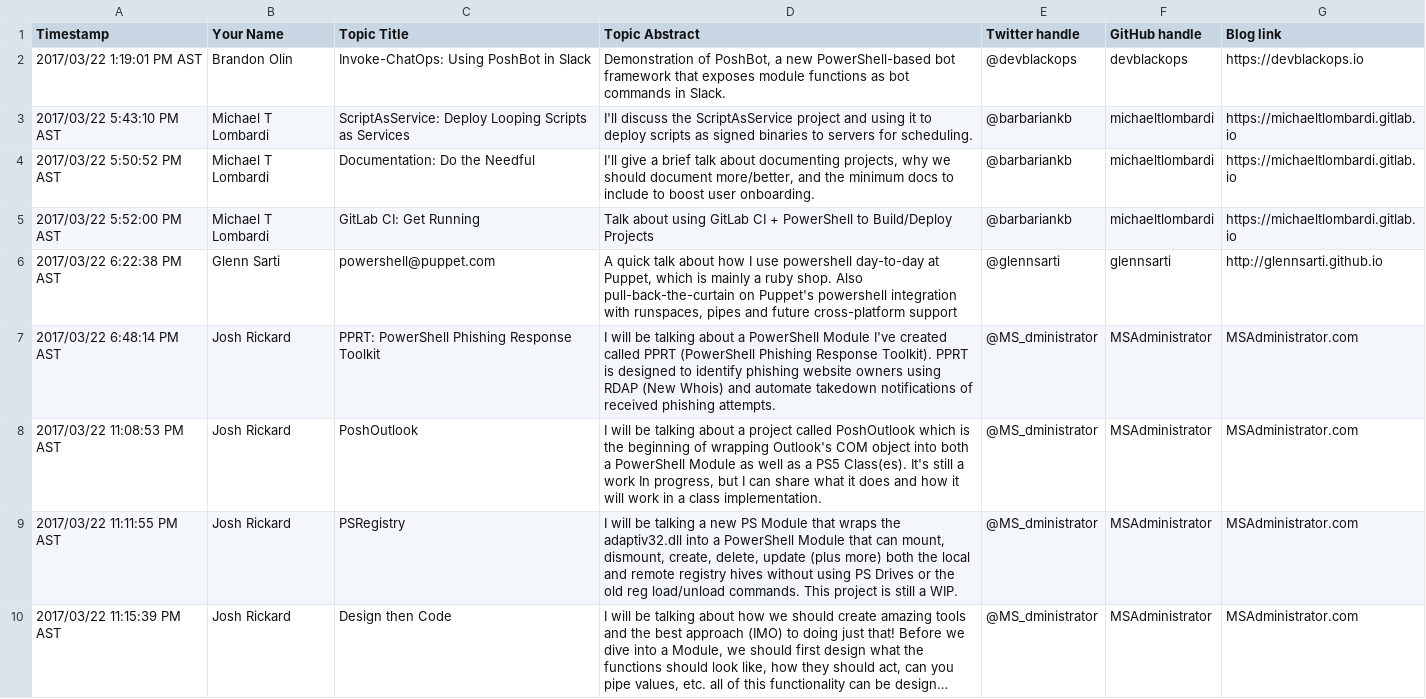
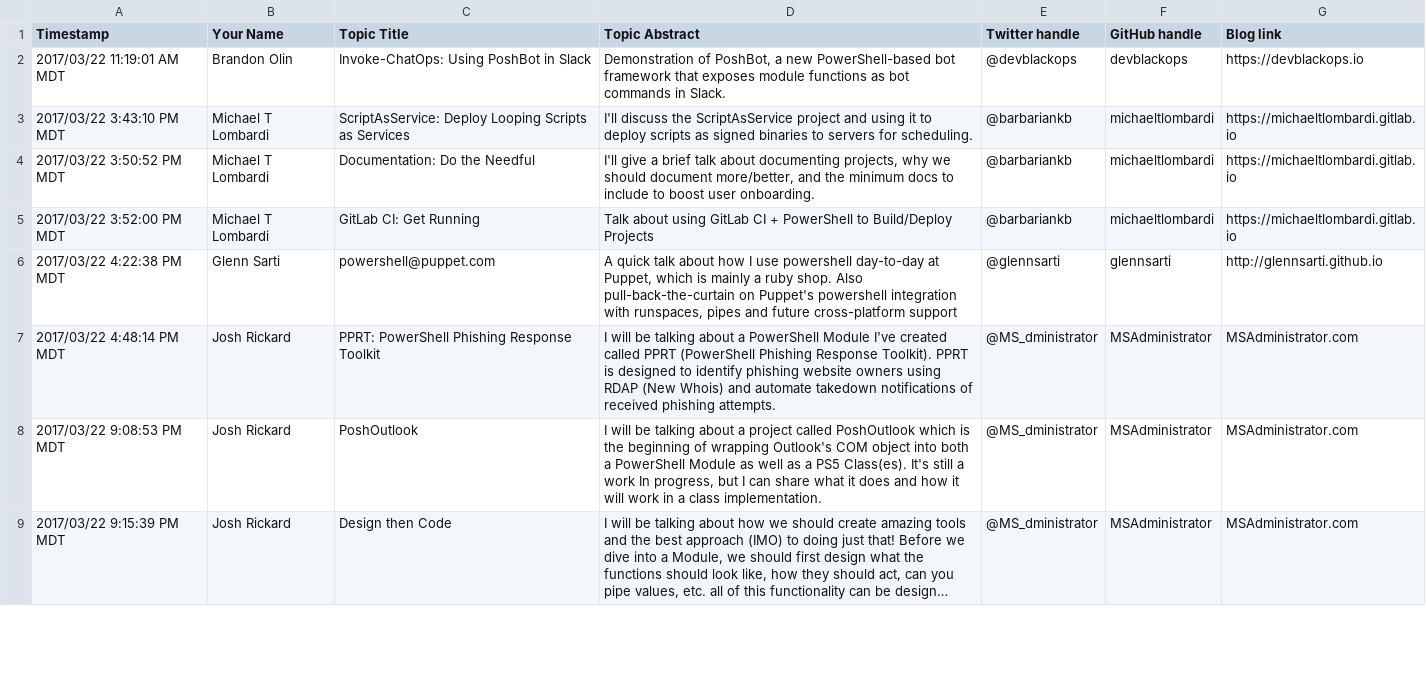
Before and after one commit to RamblingCookieMonster/CommunityLightningDemos2017, a CSV file: CFPs.csv, drawn as a sheet; only a part is shown; long unchanged cells end in …; removed rows and columns are numbered as before the commit, all else as after; the diff covers the shown part only; the diff names each change by its address in the sheet, - before the commit and + after, or states it on an @@ line.

```diff
--- a/CFPs.csv
+++ b/CFPs.csv
-A2 (Timestamp): 2017/03/22 1:19:01 PM AST
+A2 (Timestamp): 2017/03/22 11:19:01 AM MDT
-A3 (Timestamp): 2017/03/22 5:43:10 PM AST
+A3 (Timestamp): 2017/03/22 3:43:10 PM MDT
-A4 (Timestamp): 2017/03/22 5:50:52 PM AST
+A4 (Timestamp): 2017/03/22 3:50:52 PM MDT
-A5 (Timestamp): 2017/03/22 5:52:00 PM AST
+A5 (Timestamp): 2017/03/22 3:52:00 PM MDT
-A6 (Timestamp): 2017/03/22 6:22:38 PM AST
+A6 (Timestamp): 2017/03/22 4:22:38 PM MDT
-A7 (Timestamp): 2017/03/22 6:48:14 PM AST
+A7 (Timestamp): 2017/03/22 4:48:14 PM MDT
-A8 (Timestamp): 2017/03/22 11:08:53 PM AST
+A8 (Timestamp): 2017/03/22 9:08:53 PM MDT
-row 9: 2017/03/22 11:11:55 PM AST | Josh Rickard | PSRegistry | I will be talking a new PS Module that wraps the adaptiv32.dll into a PowerShell Module that can mount, dismount, create, delete, update (plus more) both the local and remote registry hives without using PS Drives or the old reg load/unload commands. This project is still a WIP. | @MS_dministrator | MSAdministrator | MSAdministrator.com
-A9 (Timestamp): 2017/03/22 11:15:39 PM AST
+A9 (Timestamp): 2017/03/22 9:15:39 PM MDT
```
Also changed, not shown: 2 added rows and 7 edited cells elsewhere in this file, 1 other file.
